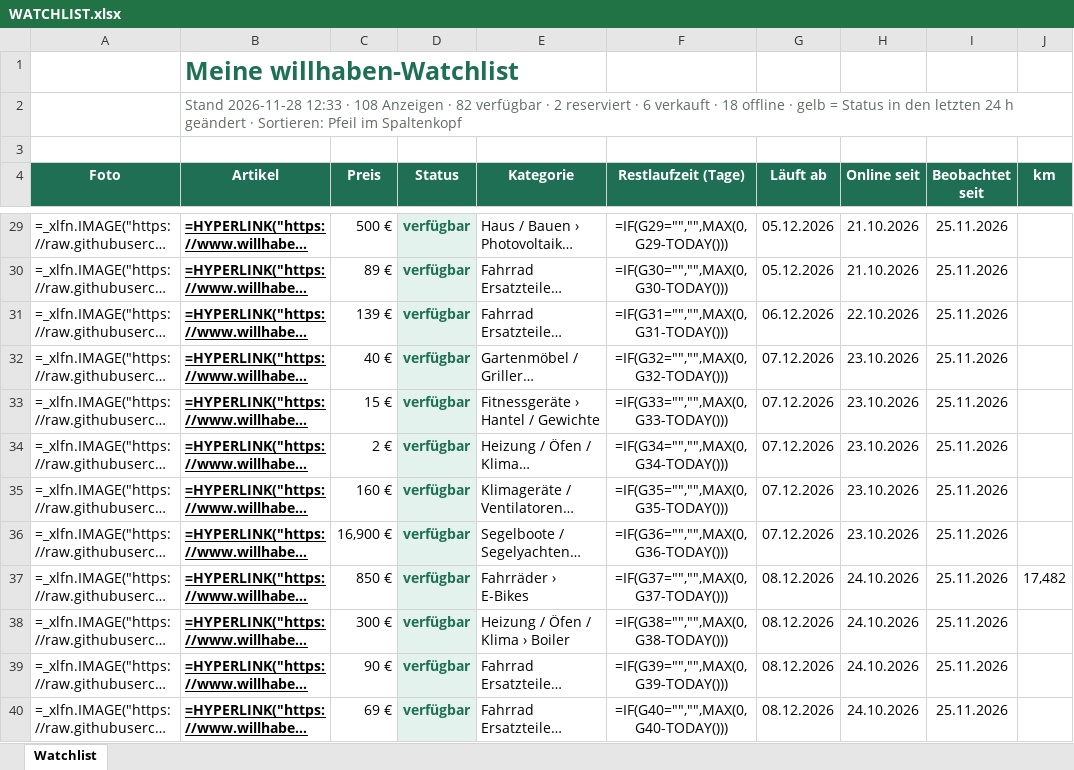
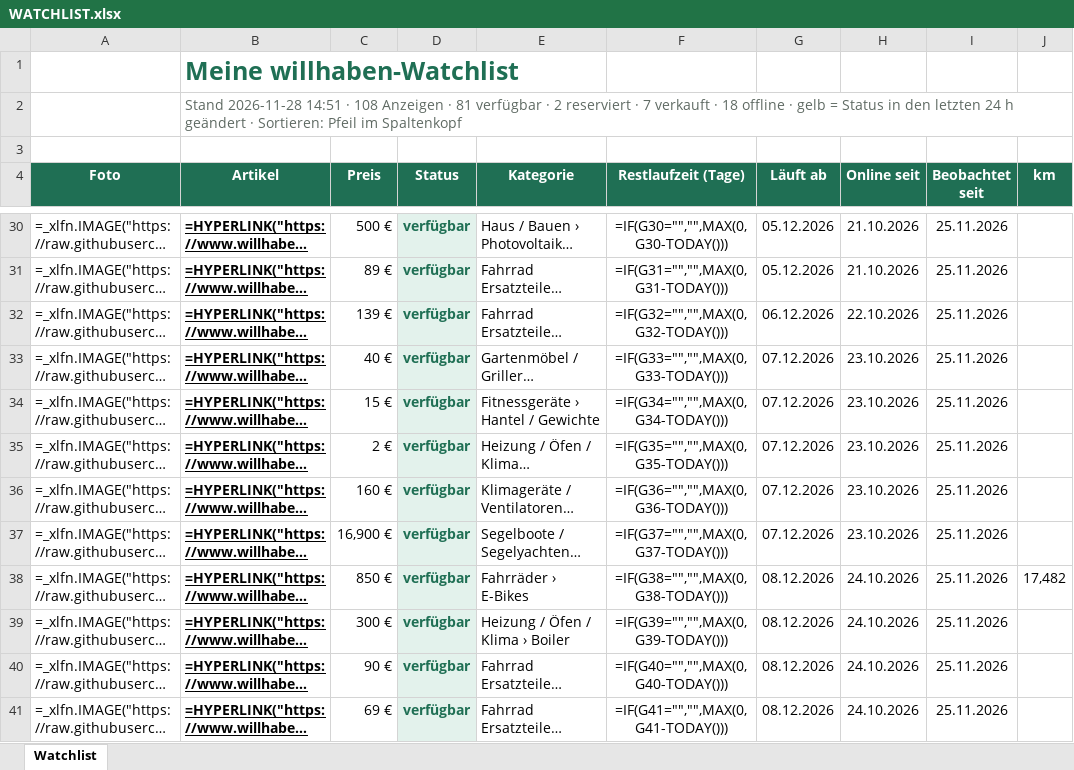
Before and after one commit to kahu83/willhab, an Excel workbook: data/WATCHLIST.xlsx, sheet Watchlist, drawn as a sheet; only a part is shown, gaps mark what is left out; long unchanged cells end in …; values as stored, in another font and other column widths than the file's, no borders; formulas without a stored value are shown as written; addresses are those after the commit; the diff covers the shown part only; the diff names each change by its address in the sheet, - before the commit and + after, or states it on an @@ line.

```diff
--- a/data/WATCHLIST.xlsx (sheet Watchlist)
+++ b/data/WATCHLIST.xlsx (sheet Watchlist)
-B2 (Artikel): Stand 2026-11-28 12:33 · 108 Anzeigen · 82 verfügbar · 2 reserviert · 6 verkauft ·…
+B2 (Artikel): Stand 2026-11-28 14:51 · 108 Anzeigen · 81 verfügbar · 2 reserviert · 7 verkauft ·…
-F30 (Restlaufzeit (Tage)): =IF(G29="","",MAX(0,G29-TODAY()))
+F30 (Restlaufzeit (Tage)): =IF(G30="","",MAX(0,G30-TODAY()))
-F31 (Restlaufzeit (Tage)): =IF(G30="","",MAX(0,G30-TODAY()))
+F31 (Restlaufzeit (Tage)): =IF(G31="","",MAX(0,G31-TODAY()))
-F32 (Restlaufzeit (Tage)): =IF(G31="","",MAX(0,G31-TODAY()))
+F32 (Restlaufzeit (Tage)): =IF(G32="","",MAX(0,G32-TODAY()))
-F33 (Restlaufzeit (Tage)): =IF(G32="","",MAX(0,G32-TODAY()))
+F33 (Restlaufzeit (Tage)): =IF(G33="","",MAX(0,G33-TODAY()))
-F34 (Restlaufzeit (Tage)): =IF(G33="","",MAX(0,G33-TODAY()))
+F34 (Restlaufzeit (Tage)): =IF(G34="","",MAX(0,G34-TODAY()))
-F35 (Restlaufzeit (Tage)): =IF(G34="","",MAX(0,G34-TODAY()))
+F35 (Restlaufzeit (Tage)): =IF(G35="","",MAX(0,G35-TODAY()))
-F36 (Restlaufzeit (Tage)): =IF(G35="","",MAX(0,G35-TODAY()))
+F36 (Restlaufzeit (Tage)): =IF(G36="","",MAX(0,G36-TODAY()))
-F37 (Restlaufzeit (Tage)): =IF(G36="","",MAX(0,G36-TODAY()))
+F37 (Restlaufzeit (Tage)): =IF(G37="","",MAX(0,G37-TODAY()))
-F38 (Restlaufzeit (Tage)): =IF(G37="","",MAX(0,G37-TODAY()))
+F38 (Restlaufzeit (Tage)): =IF(G38="","",MAX(0,G38-TODAY()))
-F39 (Restlaufzeit (Tage)): =IF(G38="","",MAX(0,G38-TODAY()))
+F39 (Restlaufzeit (Tage)): =IF(G39="","",MAX(0,G39-TODAY()))
-F40 (Restlaufzeit (Tage)): =IF(G39="","",MAX(0,G39-TODAY()))
+F40 (Restlaufzeit (Tage)): =IF(G40="","",MAX(0,G40-TODAY()))
-F41 (Restlaufzeit (Tage)): =IF(G40="","",MAX(0,G40-TODAY()))
+F41 (Restlaufzeit (Tage)): =IF(G41="","",MAX(0,G41-TODAY()))
```
Also changed, not shown: 1 added row, 1 removed row and 59 edited cells elsewhere in this sheet, 6 other files.
